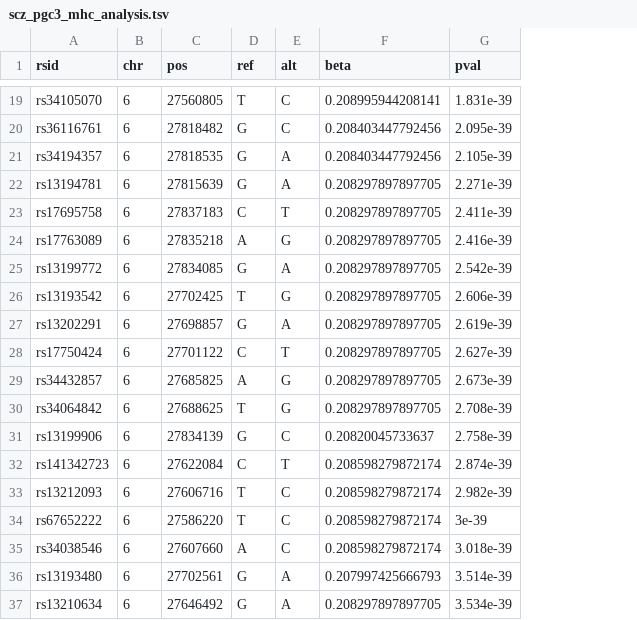
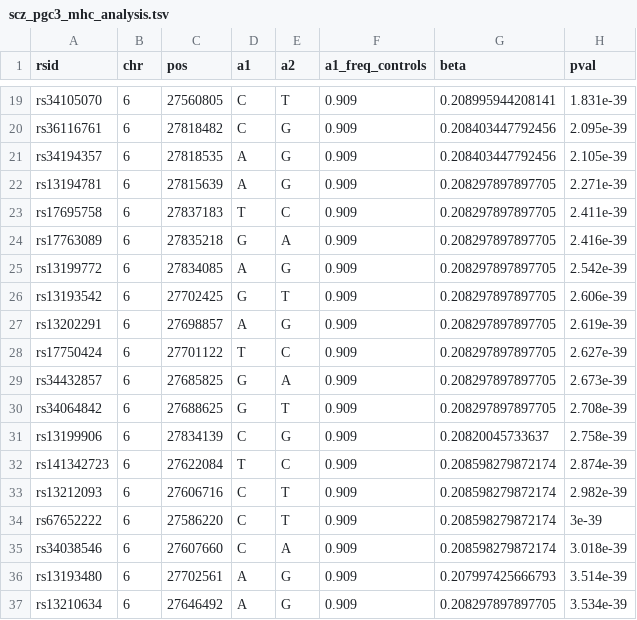
Before and after one commit to aryanasatheesh/alphagenome-project, a TSV file: phase1/data/scz_pgc3_mhc_analysis.tsv, drawn as a sheet; only a part is shown, gaps mark what is left out; the diff covers the shown part only; the diff names each change by its address in the sheet, - before the commit and + after, or states it on an @@ line.

```diff
--- a/phase1/data/scz_pgc3_mhc_analysis.tsv
+++ b/phase1/data/scz_pgc3_mhc_analysis.tsv
+column F (a1_freq_controls), rows 19-37: all 0.909
-D1: ref
+D1: a1
-E1: alt
+E1: a2
-D19 (a1): T
+D19 (a1): C
-E19 (a2): C
+E19 (a2): T
-D20 (a1): G
+D20 (a1): C
-E20 (a2): C
+E20 (a2): G
-D21:D22 (a1): G
+D21:D22 (a1): A
-E21:E22 (a2): A
+E21:E22 (a2): G
-D23 (a1): C
+D23 (a1): T
-E23 (a2): T
+E23 (a2): C
-D24 (a1): A
+D24 (a1): G
-E24 (a2): G
+E24 (a2): A
-D25 (a1): G
+D25 (a1): A
-E25 (a2): A
+E25 (a2): G
-D26 (a1): T
+D26 (a1): G
-E26 (a2): G
+E26 (a2): T
-D27 (a1): G
+D27 (a1): A
-E27 (a2): A
+E27 (a2): G
-D28 (a1): C
+D28 (a1): T
-E28 (a2): T
+E28 (a2): C
-D29 (a1): A
+D29 (a1): G
-E29 (a2): G
+E29 (a2): A
-D30 (a1): T
+D30 (a1): G
-E30 (a2): G
+E30 (a2): T
-D31 (a1): G
+D31 (a1): C
-E31 (a2): C
+E31 (a2): G
-D32 (a1): C
+D32 (a1): T
-E32 (a2): T
+E32 (a2): C
-D33:D34 (a1): T
+D33:D34 (a1): C
-E33:E34 (a2): C
+E33:E34 (a2): T
-D35 (a1): A
+D35 (a1): C
-E35 (a2): C
+E35 (a2): A
-D36:D37 (a1): G
+D36:D37 (a1): A
-E36:E37 (a2): A
+E36:E37 (a2): G
```
Also changed, not shown: 62 edited cells elsewhere in this file, phase1/data/scz_pgc3_control_10snps.tsv, phase1/data/scz_pgc3_lead_snps.tsv, 1 other file.
